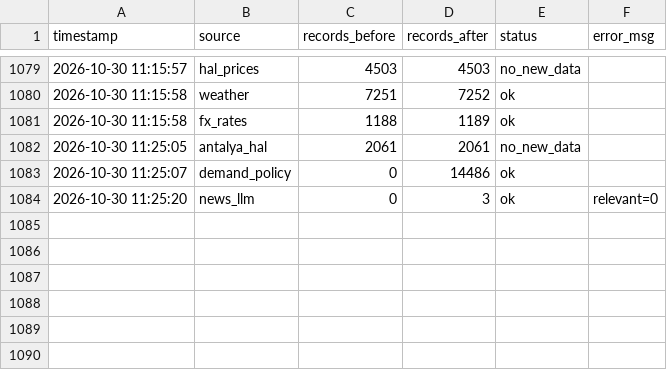
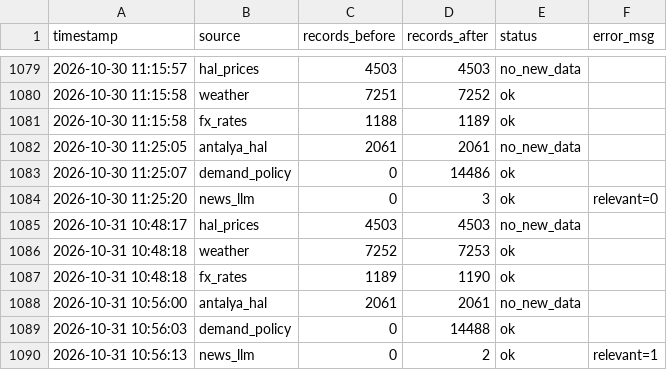
Before and after one commit to susarlar/orangepricecalculatorquantic, a CSV file: data/processed/refresh_log.csv, drawn as a sheet; only a part is shown, gaps mark what is left out; the diff names each change by its address in the sheet, - before the commit and + after, or states it on an @@ line.

```diff
--- a/data/processed/refresh_log.csv
+++ b/data/processed/refresh_log.csv
+row 1085: 2026-10-31 10:48:17 | hal_prices | 4503 | 4503 | no_new_data
+row 1086: 2026-10-31 10:48:18 | weather | 7252 | 7253 | ok
+row 1087: 2026-10-31 10:48:18 | fx_rates | 1189 | 1190 | ok
+row 1088: 2026-10-31 10:56:00 | antalya_hal | 2061 | 2061 | no_new_data
+row 1089: 2026-10-31 10:56:03 | demand_policy | 0 | 14488 | ok
+row 1090: 2026-10-31 10:56:13 | news_llm | 0 | 2 | ok | relevant=1
```
Also changed, not shown: data/processed/farmer_features.csv, data/raw/demand_features.csv, 12 other files.
